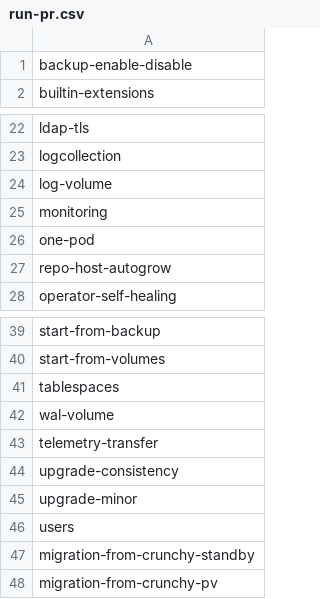
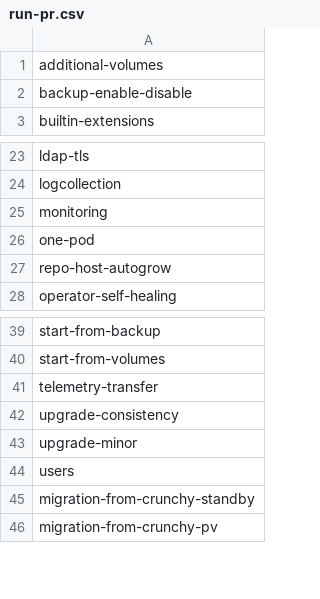
Before and after one commit to percona/percona-postgresql-operator, a CSV file: e2e-tests/run-pr.csv, drawn as a sheet; only a part is shown, gaps mark what is left out; removed rows and columns are numbered as before the commit, all else as after; the diff names each change by its address in the sheet, - before the commit and + after, or states it on an @@ line.

Commit message:
fix(e2e-tests)

```diff
--- a/e2e-tests/run-pr.csv
+++ b/e2e-tests/run-pr.csv
+row 1: additional-volumes
-row 24: log-volume
-row 41: tablespaces
-row 42: wal-volume
```
Also changed, not shown: e2e-tests/run-release.csv, 57 other files.
